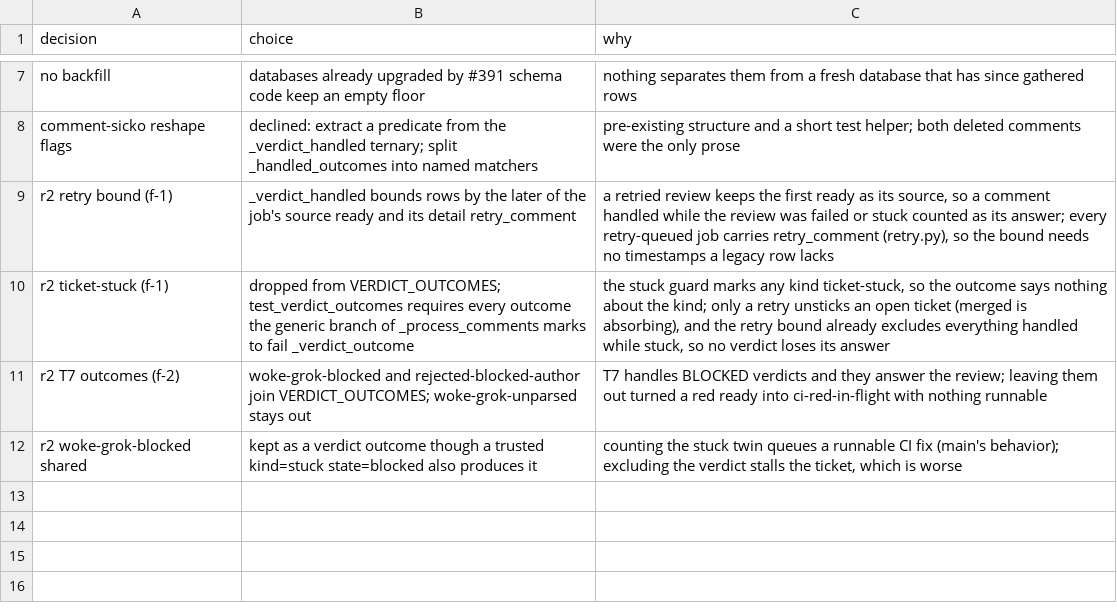
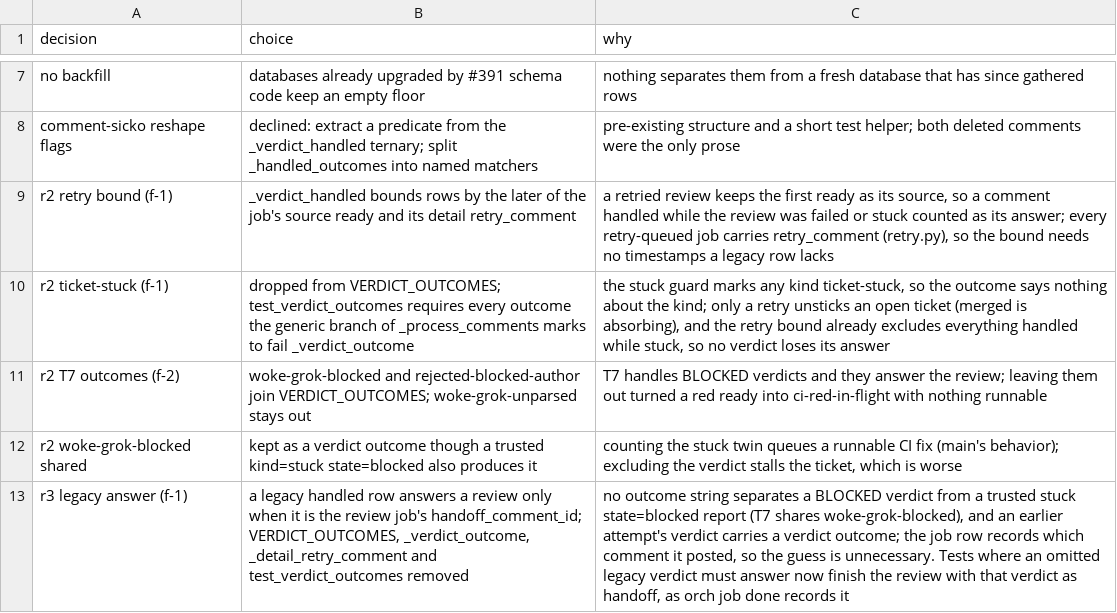
Before and after one commit to maxharris1/factory, a TSV file: docs/decisions/419-trail.tsv, drawn as a sheet; only a part is shown, gaps mark what is left out.

```diff
--- a/docs/decisions/419-trail.tsv
+++ b/docs/decisions/419-trail.tsv
@@ -12 +12,2 @@ r2 T7 outcomes (f-2)	woke-grok-blocked and rejected-blocked-author join VERDICT_
 r2 woke-grok-blocked shared	kept as a verdict outcome though a trusted kind=stuck state=blocked also produces it	counting the stuck twin queues a runnable CI fix (main's behavior); excluding the verdict stalls the ticket, which is worse
+r3 legacy answer (f-1)	a legacy handled row answers a review only when it is the review job's handoff_comment_id; VERDICT_OUTCOMES, _verdict_outcome, _detail_retry_comment and test_verdict_outcomes removed	no outcome string separates a BLOCKED verdict from a trusted stuck state=blocked report (T7 shares woke-grok-blocked), and an earlier attempt's verdict carries a verdict outcome; the job row records which comment it posted, so the guess is unnecessary. Tests where an omitted legacy verdict must answer now finish the review with that verdict as handoff, as orch job done records it
```
Also changed, not shown: 4 other files.
